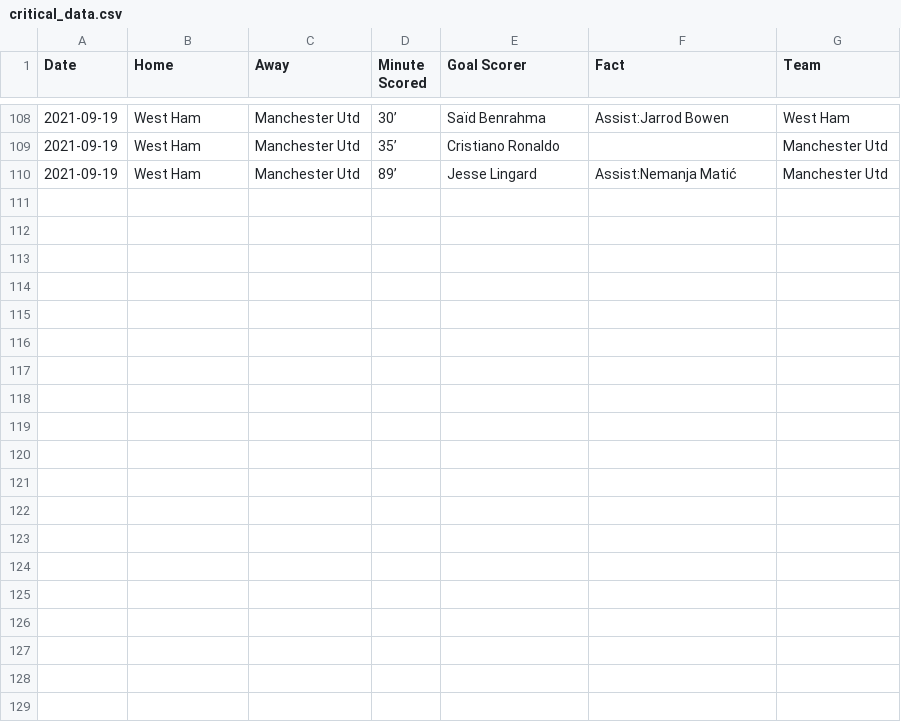
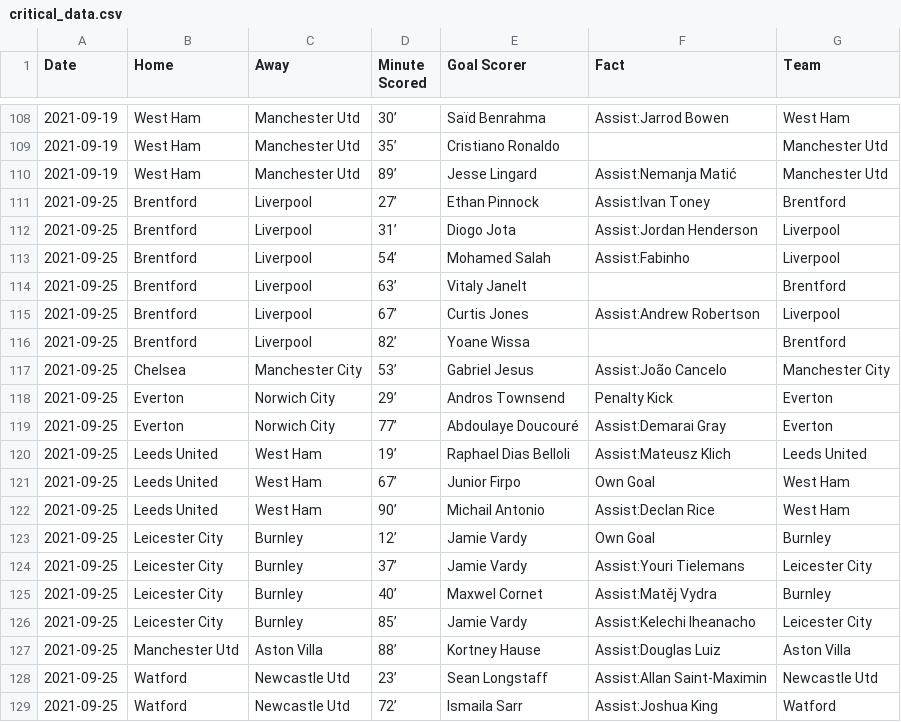
Before and after one commit to marvel308/marvel308.github.io, a CSV file: critical_data.csv, drawn as a sheet; only a part is shown, gaps mark what is left out.

```diff
--- a/critical_data.csv
+++ b/critical_data.csv
@@ -110 +110,20 @@ Date,Home,Away,Minute Scored,Goal Scorer,Fact,Team
 2021-09-19,West Ham,Manchester Utd,89’,Jesse Lingard,Assist:Nemanja Matić,Manchester Utd
+2021-09-25,Brentford,Liverpool,27’,Ethan Pinnock,Assist:Ivan Toney,Brentford
+2021-09-25,Brentford,Liverpool,31’,Diogo Jota,Assist:Jordan Henderson,Liverpool
+2021-09-25,Brentford,Liverpool,54’,Mohamed Salah,Assist:Fabinho,Liverpool
+2021-09-25,Brentford,Liverpool,63’,Vitaly Janelt,,Brentford
+2021-09-25,Brentford,Liverpool,67’,Curtis Jones,Assist:Andrew Robertson,Liverpool
+2021-09-25,Brentford,Liverpool,82’,Yoane Wissa,,Brentford
+2021-09-25,Chelsea,Manchester City,53’,Gabriel Jesus,Assist:João Cancelo,Manchester City
+2021-09-25,Everton,Norwich City,29’,Andros Townsend,Penalty Kick,Everton
+2021-09-25,Everton,Norwich City,77’,Abdoulaye Doucouré,Assist:Demarai Gray,Everton
+2021-09-25,Leeds United,West Ham,19’,Raphael Dias Belloli,Assist:Mateusz Klich,Leeds United
+2021-09-25,Leeds United,West Ham,67’,Junior Firpo,Own Goal,West Ham
+2021-09-25,Leeds United,West Ham,90’,Michail Antonio,Assist:Declan Rice,West Ham
+2021-09-25,Leicester City,Burnley,12’,Jamie Vardy,Own Goal,Burnley
+2021-09-25,Leicester City,Burnley,37’,Jamie Vardy,Assist:Youri Tielemans,Leicester City
+2021-09-25,Leicester City,Burnley,40’,Maxwel Cornet,Assist:Matěj Vydra,Burnley
+2021-09-25,Leicester City,Burnley,85’,Jamie Vardy,Assist:Kelechi Iheanacho,Leicester City
+2021-09-25,Manchester Utd,Aston Villa,88’,Kortney Hause,Assist:Douglas Luiz,Aston Villa
+2021-09-25,Watford,Newcastle Utd,23’,Sean Longstaff,Assist:Allan Saint-Maximin,Newcastle Utd
+2021-09-25,Watford,Newcastle Utd,72’,Ismaila Sarr,Assist:Joshua King,Watford
```
Also changed, not shown: data.csv.
